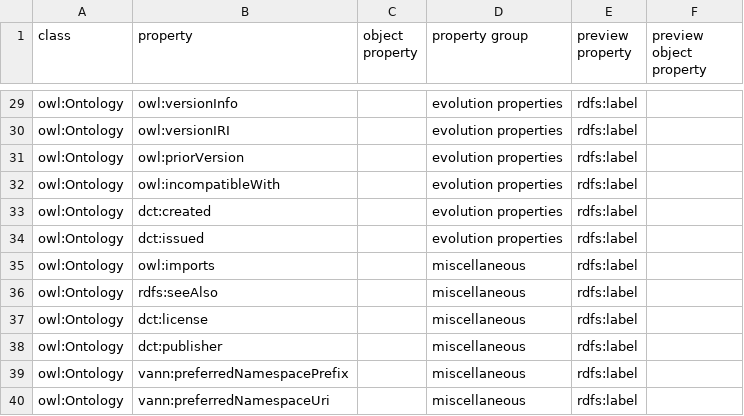
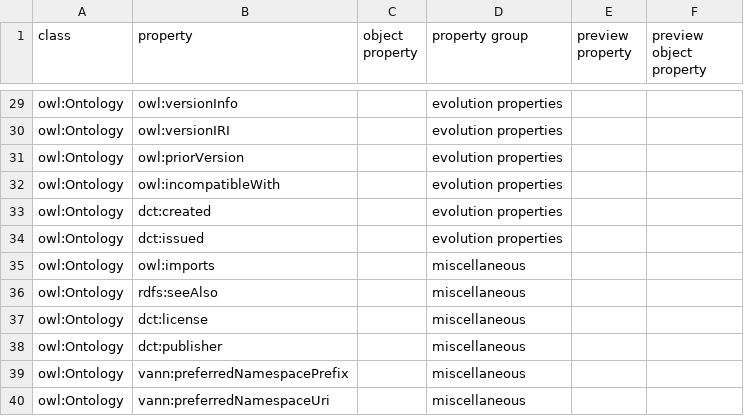
Before and after one commit to meaningfy-ws/diff-query-generator, a CSV file: dqgen/resources/aps/shacl-core.csv, drawn as a sheet; only a part is shown, gaps mark what is left out; the diff covers the shown part only; the diff names each change by its address in the sheet, - before the commit and + after, or states it on an @@ line.

```diff
--- a/dqgen/resources/aps/shacl-core.csv
+++ b/dqgen/resources/aps/shacl-core.csv
-E29:E40 (preview property): rdfs:label
+E29:E40 (preview property): (empty)
```
Also changed, not shown: 27 edited cells elsewhere in this file, dqgen/resources/aps/owl-core.csv.
